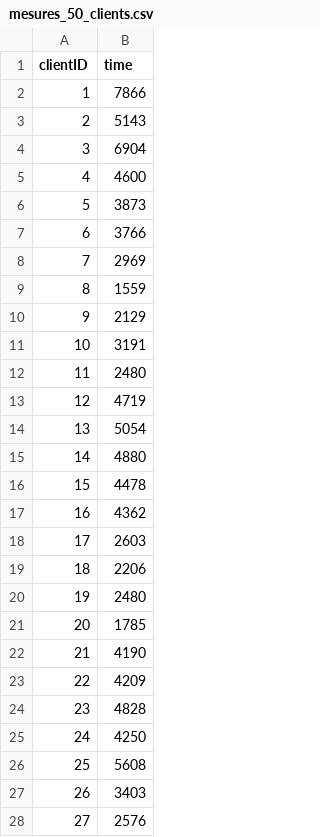
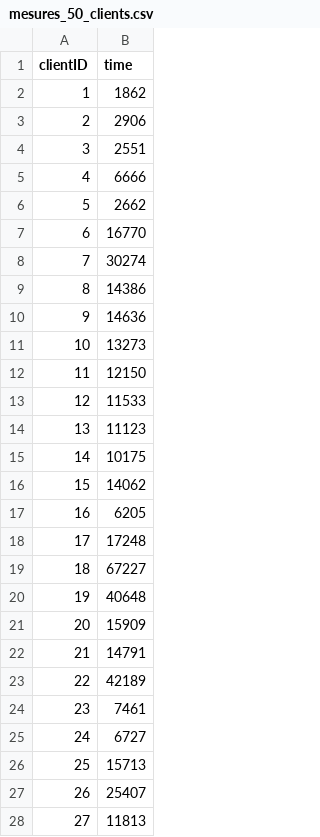
Before and after one commit to maximevolders/LINFO2241-P1, a CSV file: example_code/SO_LIST_MU/mesures_50_clients.csv, drawn as a sheet; only a part is shown; the diff covers the shown part only.

```diff
--- a/example_code/SO_LIST_MU/mesures_50_clients.csv
+++ b/example_code/SO_LIST_MU/mesures_50_clients.csv
@@ -1,28 +1,28 @@
 clientID,time
-1,7866
-2,5143
-3,6904
-4,4600
-5,3873
-6,3766
-7,2969
-8,1559
-9,2129
-10,3191
-11,2480
-12,4719
-13,5054
-14,4880
-15,4478
-16,4362
-17,2603
-18,2206
-19,2480
-20,1785
-21,4190
-22,4209
-23,4828
-24,4250
-25,5608
-26,3403
-27,2576
+1,1862
+2,2906
+3,2551
+4,6666
+5,2662
+6,16770
+7,30274
+8,14386
+9,14636
+10,13273
+11,12150
+12,11533
+13,11123
+14,10175
+15,14062
+16,6205
+17,17248
+18,67227
+19,40648
+20,15909
+21,14791
+22,42189
+23,7461
+24,6727
+25,15713
+26,25407
+27,11813
```
Also changed, not shown: 23 edited cells elsewhere in this file, example_code/SO_LIST_MU/mesures_100_clients.csv, example_code/SO_LIST_MU/mesures_75_clients.csv, 17 other files.
